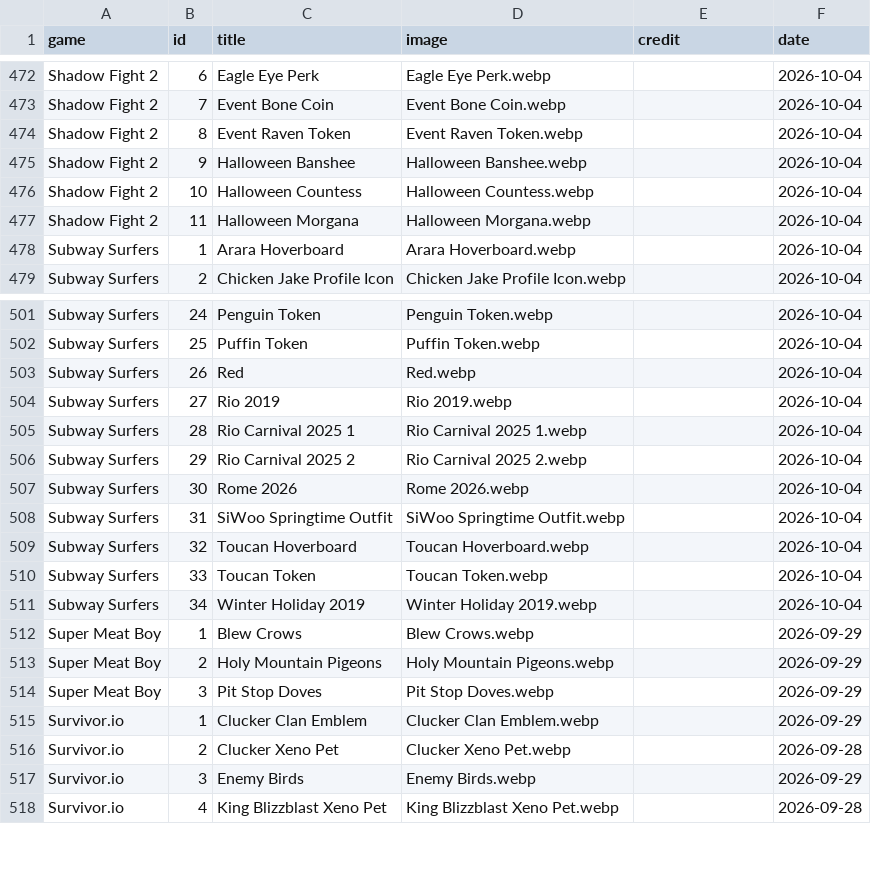
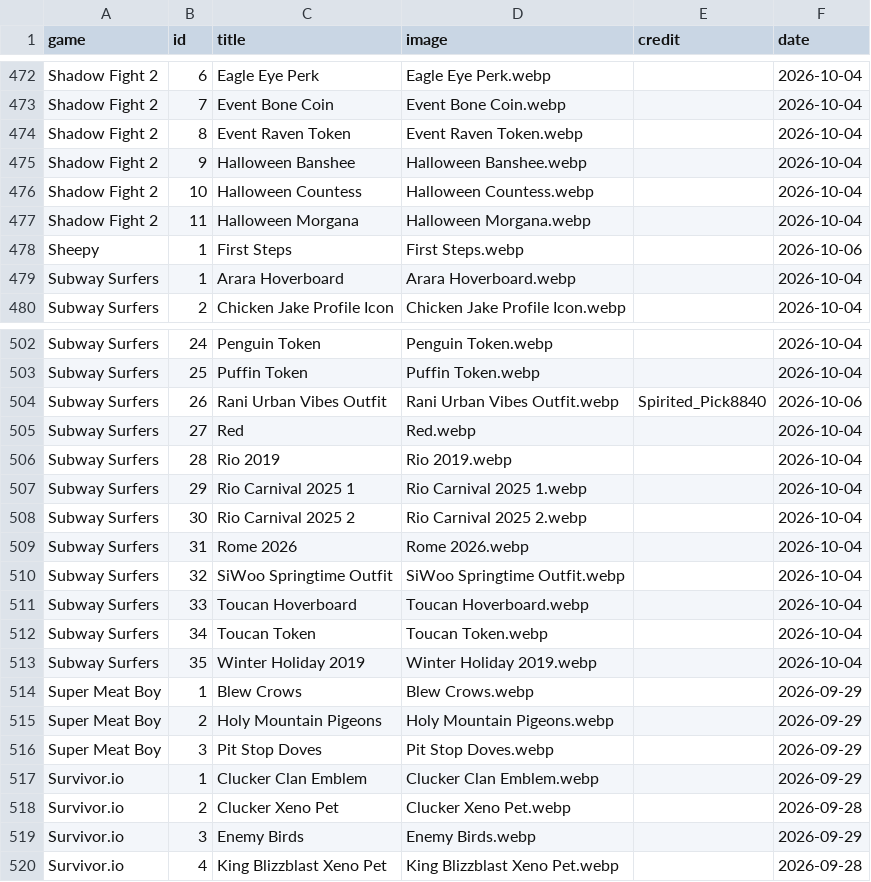
Before and after one commit to SoluneIrl/TheAvianAtlas, a CSV file: Data/birds.csv, drawn as a sheet; only a part is shown, gaps mark what is left out.

```diff
--- a/Data/birds.csv
+++ b/Data/birds.csv
@@ -477,2 +477,3 @@ Shadow Fight 2,10,Halloween Countess,Halloween Countess.webp,,2026-10-04
 Shadow Fight 2,11,Halloween Morgana,Halloween Morgana.webp,,2026-10-04
+Sheepy,1,First Steps,First Steps.webp,,2026-10-06
 Subway Surfers,1,Arara Hoverboard,Arara Hoverboard.webp,,2026-10-04
@@ -502,11 +503,12 @@ Subway Surfers,24,Penguin Token,Penguin Token.webp,,2026-10-04
 Subway Surfers,25,Puffin Token,Puffin Token.webp,,2026-10-04
-Subway Surfers,26,Red,Red.webp,,2026-10-04
-Subway Surfers,27,Rio 2019,Rio 2019.webp,,2026-10-04
-Subway Surfers,28,Rio Carnival 2025 1,Rio Carnival 2025 1.webp,,2026-10-04
-Subway Surfers,29,Rio Carnival 2025 2,Rio Carnival 2025 2.webp,,2026-10-04
-Subway Surfers,30,Rome 2026,Rome 2026.webp,,2026-10-04
-Subway Surfers,31,SiWoo Springtime Outfit,SiWoo Springtime Outfit.webp,,2026-10-04
-Subway Surfers,32,Toucan Hoverboard,Toucan Hoverboard.webp,,2026-10-04
-Subway Surfers,33,Toucan Token,Toucan Token.webp,,2026-10-04
-Subway Surfers,34,Winter Holiday 2019,Winter Holiday 2019.webp,,2026-10-04
+Subway Surfers,26,Rani Urban Vibes Outfit,Rani Urban Vibes Outfit.webp,Spirited_Pick8840,2026-10-06
+Subway Surfers,27,Red,Red.webp,,2026-10-04
+Subway Surfers,28,Rio 2019,Rio 2019.webp,,2026-10-04
+Subway Surfers,29,Rio Carnival 2025 1,Rio Carnival 2025 1.webp,,2026-10-04
+Subway Surfers,30,Rio Carnival 2025 2,Rio Carnival 2025 2.webp,,2026-10-04
+Subway Surfers,31,Rome 2026,Rome 2026.webp,,2026-10-04
+Subway Surfers,32,SiWoo Springtime Outfit,SiWoo Springtime Outfit.webp,,2026-10-04
+Subway Surfers,33,Toucan Hoverboard,Toucan Hoverboard.webp,,2026-10-04
+Subway Surfers,34,Toucan Token,Toucan Token.webp,,2026-10-04
+Subway Surfers,35,Winter Holiday 2019,Winter Holiday 2019.webp,,2026-10-04
 Super Meat Boy,1,Blew Crows,Blew Crows.webp,,2026-09-29
```
Also changed, not shown: 10 other files.
